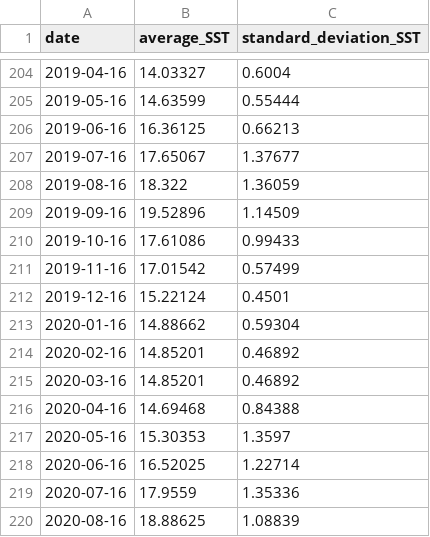
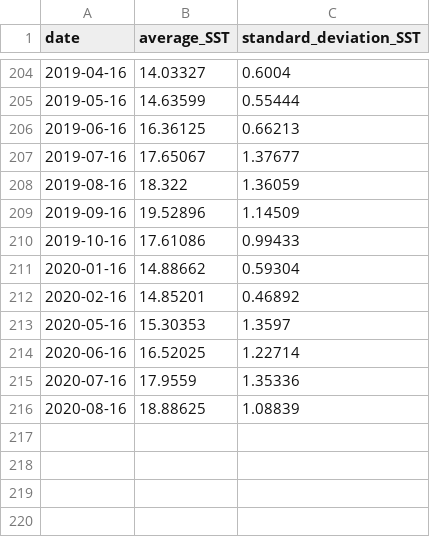
Before and after one commit to noaa-onms/cinms, a CSV file: data/oceano/avg-sst_cinms.csv, drawn as a sheet; only a part is shown, gaps mark what is left out; the diff names each change by its address in the sheet, - before the commit and + after, or states it on an @@ line.

```diff
--- a/data/oceano/avg-sst_cinms.csv
+++ b/data/oceano/avg-sst_cinms.csv
-row 211: 2019-11-16 | 17.01542 | 0.57499
-row 212: 2019-12-16 | 15.22124 | 0.4501
-row 215: 2020-03-16 | 14.85201 | 0.46892
-row 216: 2020-04-16 | 14.69468 | 0.84388
```
Also changed, not shown: data/oceano/avg-chl_cinms.csv, 1 other file.
